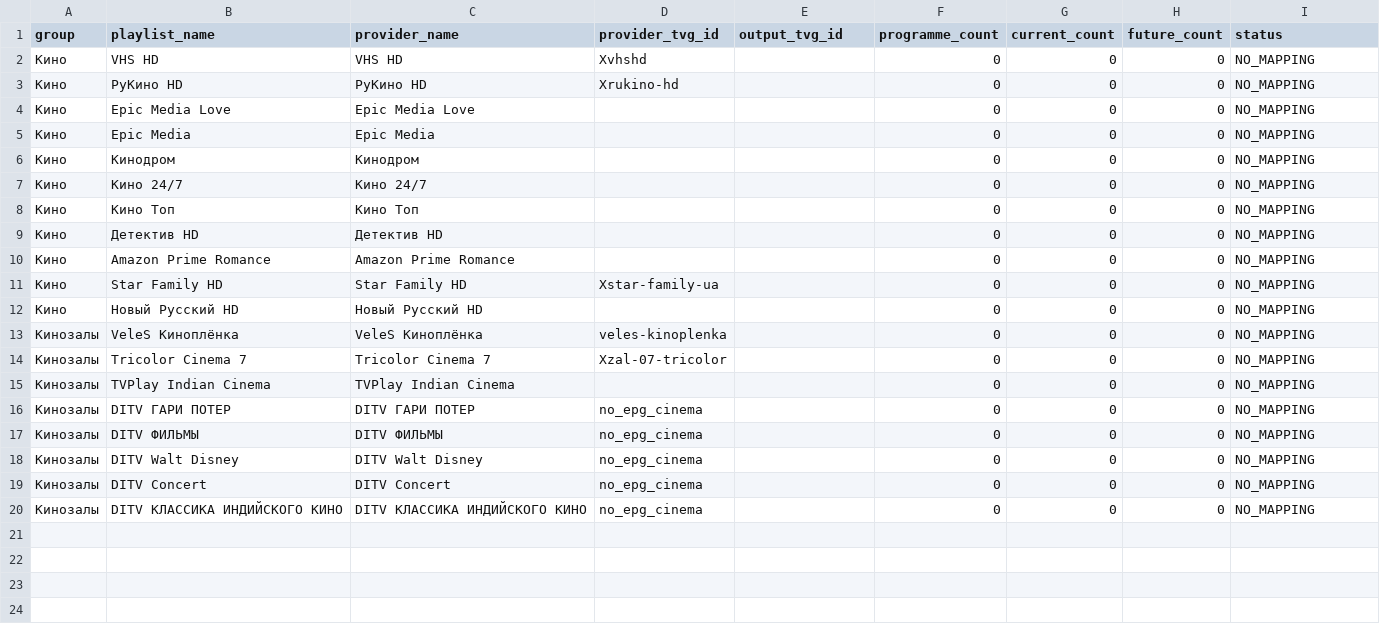
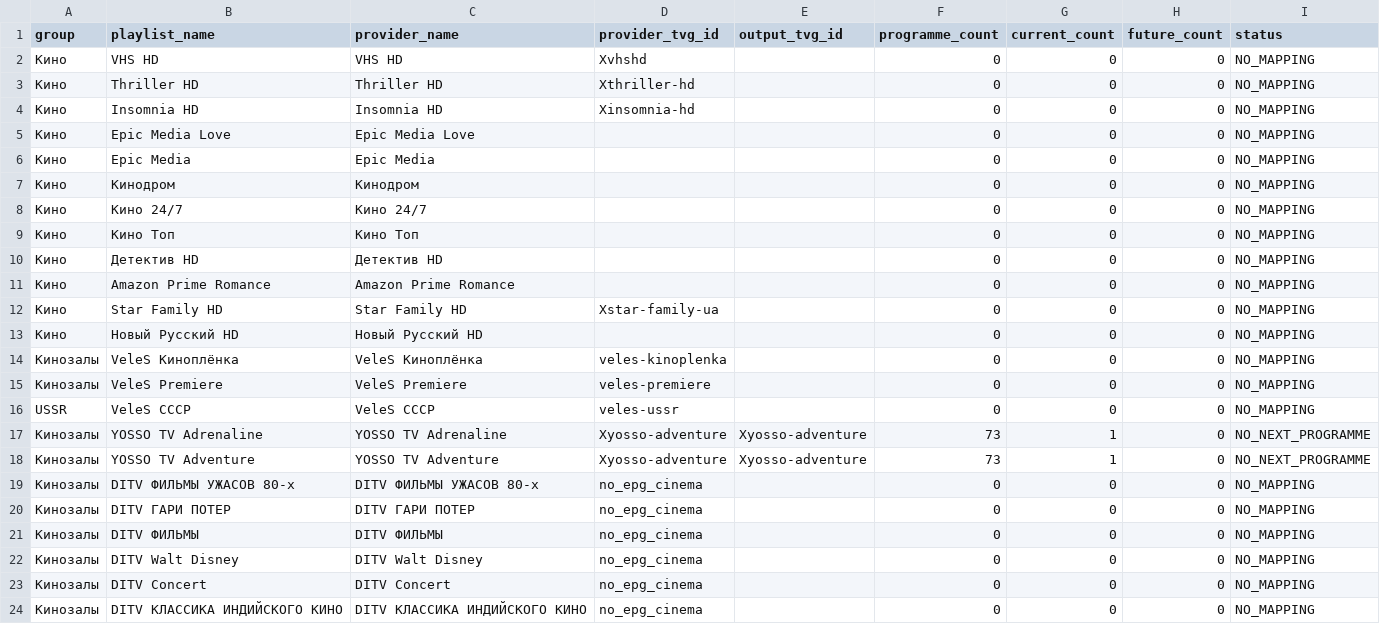
Before and after one commit to peter96son/iptv-epg-builder, a CSV file: output/movie-epg-gaps.csv, drawn as a sheet.

```diff
--- a/output/movie-epg-gaps.csv
+++ b/output/movie-epg-gaps.csv
@@ -2,3 +2,4 @@ group,playlist_name,provider_name,provider_tvg_id,output_tvg_id,programme_count,
 Кино,VHS HD,VHS HD,Xvhshd,,0,0,0,NO_MAPPING
-Кино,РуКино HD,РуКино HD,Xrukino-hd,,0,0,0,NO_MAPPING
+Кино,Thriller HD,Thriller HD,Xthriller-hd,,0,0,0,NO_MAPPING
+Кино,Insomnia HD,Insomnia HD,Xinsomnia-hd,,0,0,0,NO_MAPPING
 Кино,Epic Media Love,Epic Media Love,,,0,0,0,NO_MAPPING
@@ -13,4 +14,7 @@ group,playlist_name,provider_name,provider_tvg_id,output_tvg_id,programme_count,
 Кинозалы,VeleS Киноплёнка,VeleS Киноплёнка,veles-kinoplenka,,0,0,0,NO_MAPPING
-Кинозалы,Tricolor Cinema 7,Tricolor Cinema 7,Xzal-07-tricolor,,0,0,0,NO_MAPPING
-Кинозалы,TVPlay Indian Cinema,TVPlay Indian Cinema,,,0,0,0,NO_MAPPING
+Кинозалы,VeleS Premiere,VeleS Premiere,veles-premiere,,0,0,0,NO_MAPPING
+USSR,VeleS СССР,VeleS СССР,veles-ussr,,0,0,0,NO_MAPPING
+Кинозалы,YOSSO TV Adrenaline,YOSSO TV Adrenaline,Xyosso-adventure,Xyosso-adventure,73,1,0,NO_NEXT_PROGRAMME
+Кинозалы,YOSSO TV Adventure,YOSSO TV Adventure,Xyosso-adventure,Xyosso-adventure,73,1,0,NO_NEXT_PROGRAMME
+Кинозалы,DITV ФИЛЬМЫ УЖАСОВ 80-х,DITV ФИЛЬМЫ УЖАСОВ 80-х,no_epg_cinema,,0,0,0,NO_MAPPING
 Кинозалы,DITV ГАРИ ПОТЕР,DITV ГАРИ ПОТЕР,no_epg_cinema,,0,0,0,NO_MAPPING
```
Also changed, not shown: output/movie-epg-audit.csv, 6 other files.
